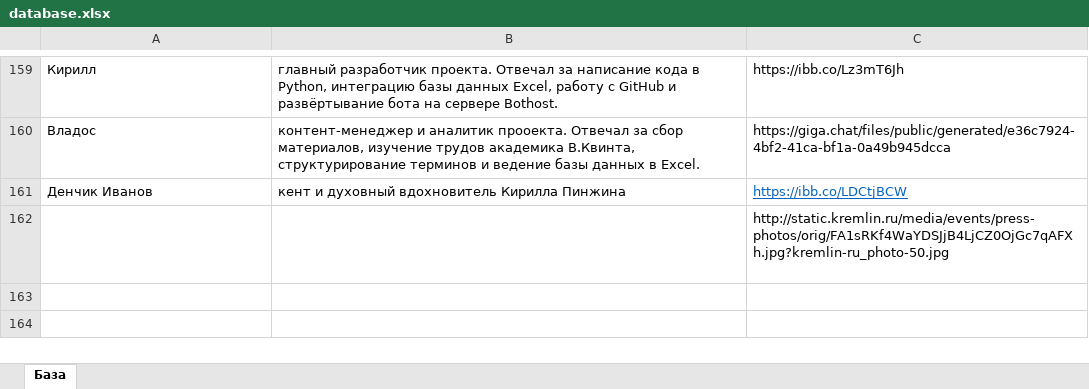
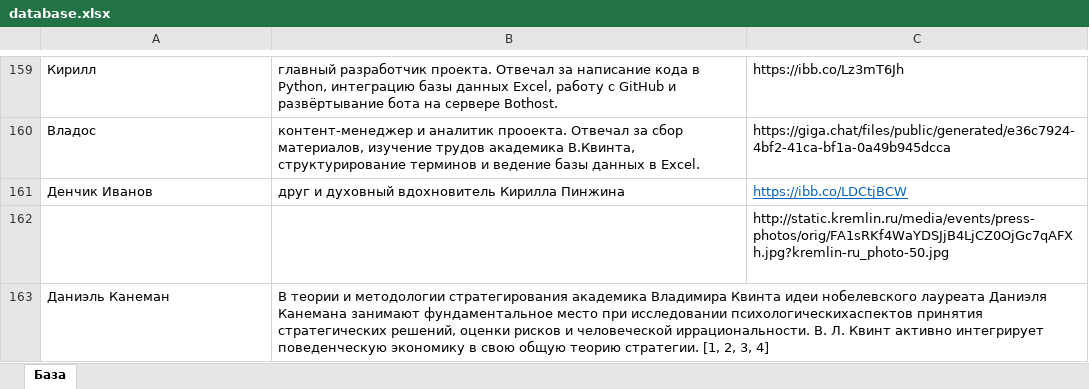
Before and after one commit to pinzinkirill-ctrl/my_bot, an Excel workbook: database.xlsx, sheet База, drawn as a sheet; only a part is shown, gaps mark what is left out; long unchanged cells end in …; values as stored, in another font and other column widths than the file's, no borders; the diff covers the shown part only; the diff names each change by its address in the sheet, - before the commit and + after, or states it on an @@ line.

Commit message:
Add files via upload

```diff
--- a/database.xlsx (sheet База)
+++ b/database.xlsx (sheet База)
-B161: кент и духовный вдохновитель Кирилла Пинжина
+B161: друг и духовный вдохновитель Кирилла Пинжина
+row 163: Даниэль Канеман | В теории и методологии стратегирования академика Владимира Квинта идеи нобелевского лауреата Даниэля Канемана занимают фундаментальное место при исследовании психологическихаспектов принятия стратегических решений, оценки рисков и человеческой иррациональности. В. Л. Квинт активно интегрирует поведенческую экономику в свою общую теорию стратегии. [1, 2, 3, 4]
```
Also changed, not shown: 2 added rows elsewhere in this sheet.
